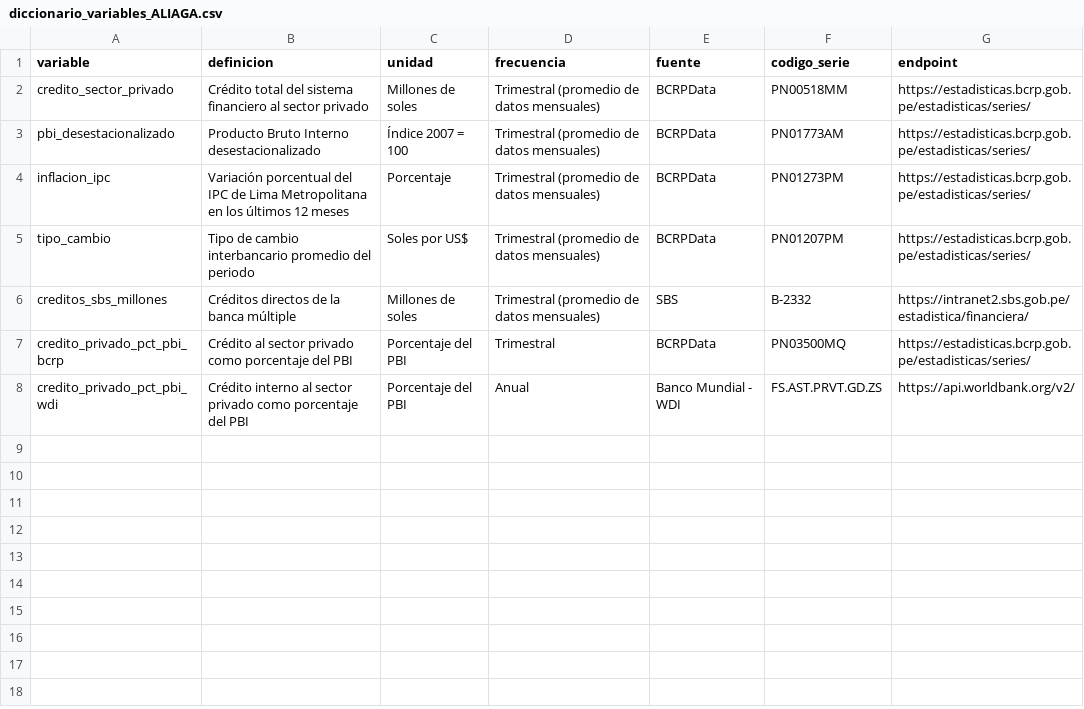
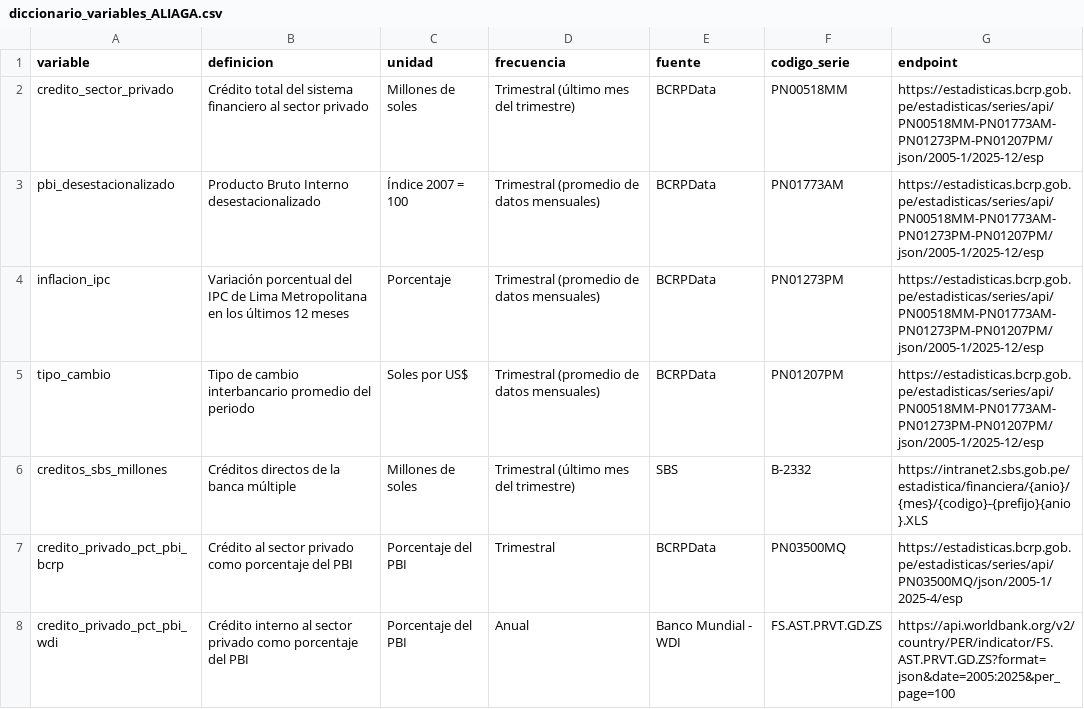
Before and after one commit to Diego-Aliaga-Damian/ALIAGA-profundizacion-financiera-peru-2005-2025, a CSV file: datos_procesados_ALIAGA/diccionario_variables_ALIAGA.csv, drawn as a sheet.

```diff
--- a/datos_procesados_ALIAGA/diccionario_variables_ALIAGA.csv
+++ b/datos_procesados_ALIAGA/diccionario_variables_ALIAGA.csv
@@ -1,8 +1,8 @@
 variable,definicion,unidad,frecuencia,fuente,codigo_serie,endpoint
-credito_sector_privado,Crédito total del sistema financiero al sector privado,Millones de soles,Trimestral (promedio de datos mensuales),BCRPData,PN00518MM,https://estadisticas.bcrp.gob.pe/estadisticas/series/
-pbi_desestacionalizado,Producto Bruto Interno desestacionalizado,Índice 2007 = 100,Trimestral (promedio de datos mensuales),BCRPData,PN01773AM,https://estadisticas.bcrp.gob.pe/estadisticas/series/
-inflacion_ipc,Variación porcentual del IPC de Lima Metropolitana en los últimos 12 meses,Porcentaje,Trimestral (promedio de datos mensuales),BCRPData,PN01273PM,https://estadisticas.bcrp.gob.pe/estadisticas/series/
-tipo_cambio,Tipo de cambio interbancario promedio del periodo,Soles por US$,Trimestral (promedio de datos mensuales),BCRPData,PN01207PM,https://estadisticas.bcrp.gob.pe/estadisticas/series/
-creditos_sbs_millones,Créditos directos de la banca múltiple,Millones de soles,Trimestral (promedio de datos mensuales),SBS,B-2332,https://intranet2.sbs.gob.pe/estadistica/financiera/
-credito_privado_pct_pbi_bcrp,Crédito al sector privado como porcentaje del PBI,Porcentaje del PBI,Trimestral,BCRPData,PN03500MQ,https://estadisticas.bcrp.gob.pe/estadisticas/series/
-credito_privado_pct_pbi_wdi,Crédito interno al sector privado como porcentaje del PBI,Porcentaje del PBI,Anual,Banco Mundial - WDI,FS.AST.PRVT.GD.ZS,https://api.worldbank.org/v2/
+credito_sector_privado,Crédito total del sistema financiero al sector privado,Millones de soles,Trimestral (último mes del trimestre),BCRPData,PN00518MM,https://estadisticas.bcrp.gob.pe/estadisticas/series/api/PN00518MM-PN01773AM-PN01273PM-PN01207PM/json/2005-1/2025-12/esp
+pbi_desestacionalizado,Producto Bruto Interno desestacionalizado,Índice 2007 = 100,Trimestral (promedio de datos mensuales),BCRPData,PN01773AM,https://estadisticas.bcrp.gob.pe/estadisticas/series/api/PN00518MM-PN01773AM-PN01273PM-PN01207PM/json/2005-1/2025-12/esp
+inflacion_ipc,Variación porcentual del IPC de Lima Metropolitana en los últimos 12 meses,Porcentaje,Trimestral (promedio de datos mensuales),BCRPData,PN01273PM,https://estadisticas.bcrp.gob.pe/estadisticas/series/api/PN00518MM-PN01773AM-PN01273PM-PN01207PM/json/2005-1/2025-12/esp
+tipo_cambio,Tipo de cambio interbancario promedio del periodo,Soles por US$,Trimestral (promedio de datos mensuales),BCRPData,PN01207PM,https://estadisticas.bcrp.gob.pe/estadisticas/series/api/PN00518MM-PN01773AM-PN01273PM-PN01207PM/json/2005-1/2025-12/esp
+creditos_sbs_millones,Créditos directos de la banca múltiple,Millones de soles,Trimestral (último mes del trimestre),SBS,B-2332,https://intranet2.sbs.gob.pe/estadistica/financiera/{anio}/{mes}/{codigo}-{prefijo}{anio}.XLS
+credito_privado_pct_pbi_bcrp,Crédito al sector privado como porcentaje del PBI,Porcentaje del PBI,Trimestral,BCRPData,PN03500MQ,https://estadisticas.bcrp.gob.pe/estadisticas/series/api/PN03500MQ/json/2005-1/2025-4/esp
+credito_privado_pct_pbi_wdi,Crédito interno al sector privado como porcentaje del PBI,Porcentaje del PBI,Anual,Banco Mundial - WDI,FS.AST.PRVT.GD.ZS,https://api.worldbank.org/v2/country/PER/indicator/FS.AST.PRVT.GD.ZS?format=json&date=2005:2025&per_page=100
```
Also changed, not shown: datos_procesados_ALIAGA/datos_procesados_e_2024200481m.csv, salidas_ALIAGA/estadisticas_descriptivas_ALIAGA.csv, 12 other files.
